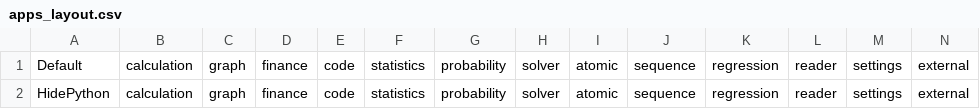
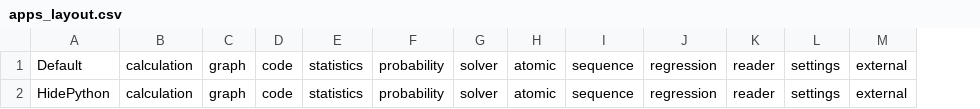
Before and after one commit to noctyris/Gamma, a CSV file: apps/home/apps_layout.csv, drawn as a sheet; the diff names each change by its address in the sheet, - before the commit and + after, or states it on an @@ line.

Commit message:
Remove Finance application

```diff
--- a/apps/home/apps_layout.csv
+++ b/apps/home/apps_layout.csv
-column D, rows 1-2: finance | finance
```
Also changed, not shown: 28 other files.
